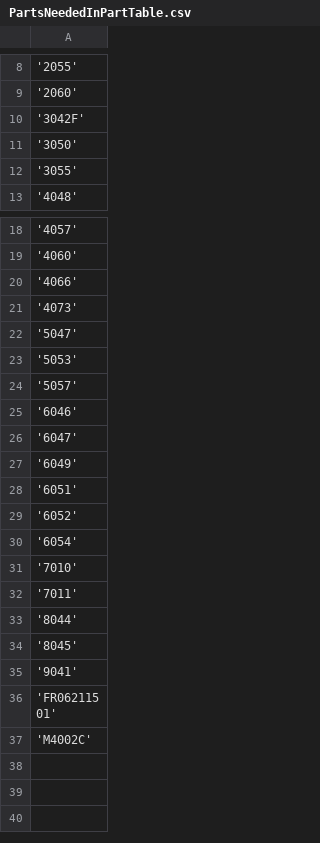
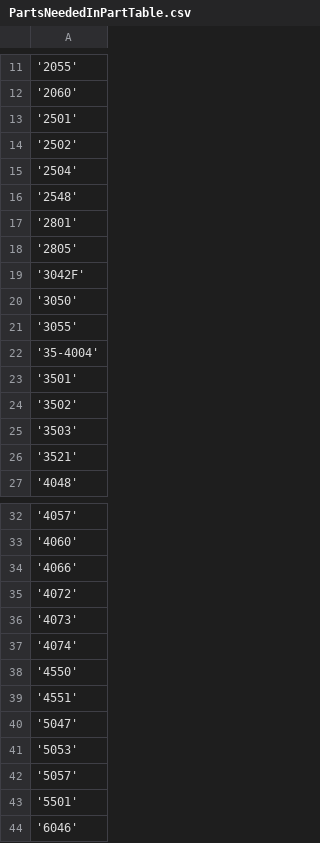
Before and after one commit to stinkyfingers/importer, a CSV file: importer/exports/PartsNeededInPartTable.csv, drawn as a sheet; only a part is shown, gaps mark what is left out; the shorter side is filled out with more unchanged rows; the diff covers the shown part only; the diff names each change by its address in the sheet, - before the commit and + after, or states it on an @@ line.

```diff
--- a/importer/exports/PartsNeededInPartTable.csv
+++ b/importer/exports/PartsNeededInPartTable.csv
+row 13: '2501'
+row 14: '2502'
+row 15: '2504'
+row 16: '2548'
+row 17: '2801'
+row 18: '2805'
+row 22: '35-4004'
+row 23: '3501'
+row 24: '3502'
+row 25: '3503'
+row 26: '3521'
+row 35: '4072'
+row 37: '4074'
+row 38: '4550'
+row 39: '4551'
+row 43: '5501'
```
Also changed, not shown: 21 added rows elsewhere in this file, 13 other files.
